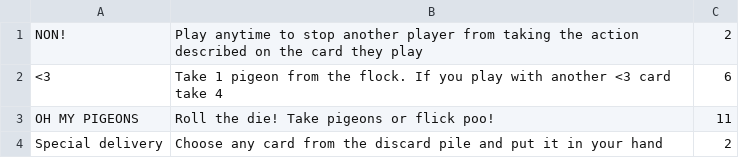
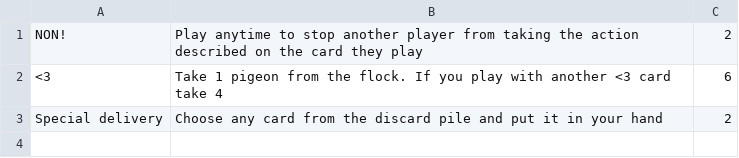
Before and after one commit to GreenSeaHawk/OhMyPigeons, a CSV file: src/main/resources/data/card-data-additional.csv, drawn as a sheet.

```diff
--- a/src/main/resources/data/card-data-additional.csv
+++ b/src/main/resources/data/card-data-additional.csv
@@ -2,3 +2,2 @@ NON!,Play anytime to stop another player from taking the action described on the
 <3,Take 1 pigeon from the flock. If you play with another <3 card take 4,6
-OH MY PIGEONS,Roll the die! Take pigeons or flick poo!,11
 Special delivery,Choose any card from the discard pile and put it in your hand,2
```
Also changed, not shown: src/main/resources/data/card-data.csv, 3 other files.
